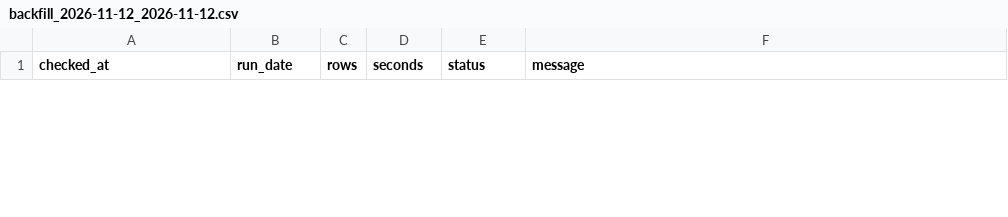
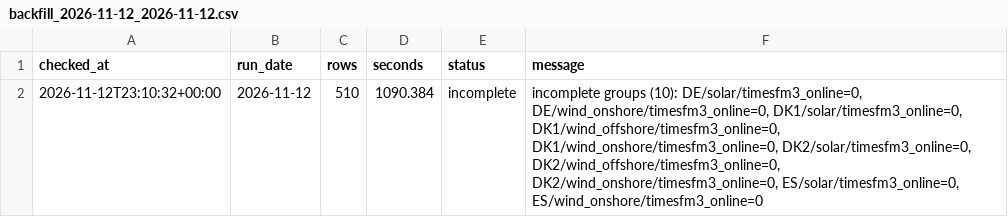
Before and after one commit to XiaoyuJIN97/tp-plus-plus-real-time-forecasting-dashboard, a CSV file: data/backfill/backfill_2026-11-12_2026-11-12.csv, drawn as a sheet; only a part is shown; the diff covers the shown part only; the diff names each change by its address in the sheet, - before the commit and + after, or states it on an @@ line.

```diff
--- a/data/backfill/backfill_2026-11-12_2026-11-12.csv
+++ b/data/backfill/backfill_2026-11-12_2026-11-12.csv
+row 2: 2026-11-12T23:10:32+00:00 | 2026-11-12 | 510 | 1090.384 | incomplete | incomplete groups (10): DE/solar/timesfm3_online=0, DE/wind_onshore/timesfm3_online=0, DK1/solar/timesfm3_online=0, DK1/wind_offshore/timesfm3_online=0, DK1/wind_onshore/timesfm3_online=0, DK2/solar/timesfm3_online=0, DK2/wind_offshore/timesfm3_online=0, DK2/wind_onshore/timesfm3_online=0, ES/solar/timesfm3_online=0, ES/wind_onshore/timesfm3_online=0
```
Also changed, not shown: 1 removed row elsewhere in this file, data/backfill/backfill_latest.csv, data/issues/issue_log.csv, 1 other file.
